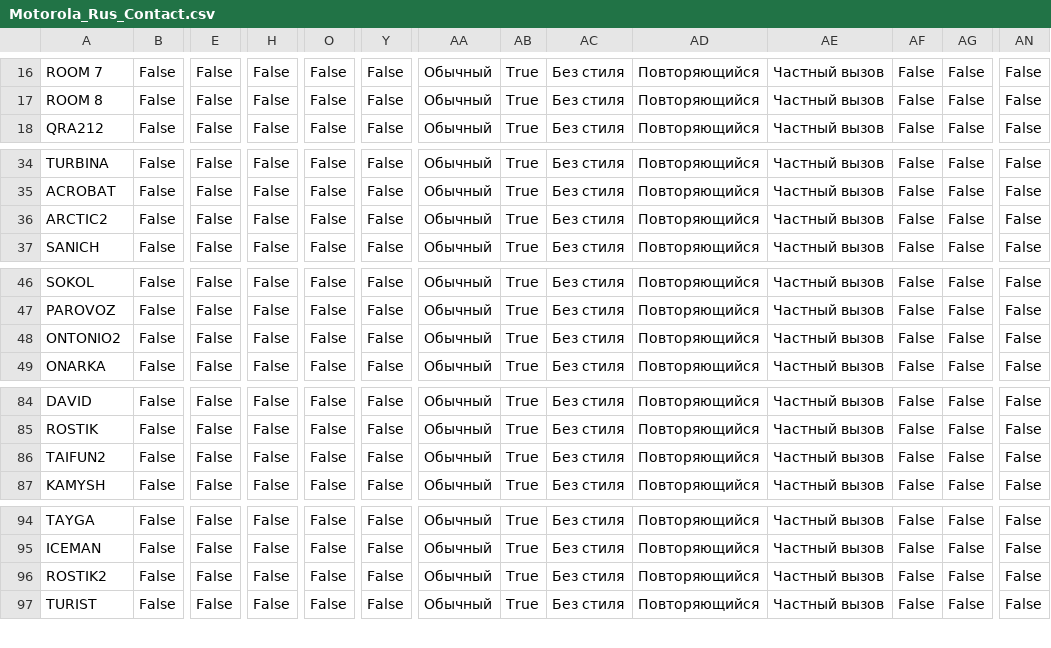
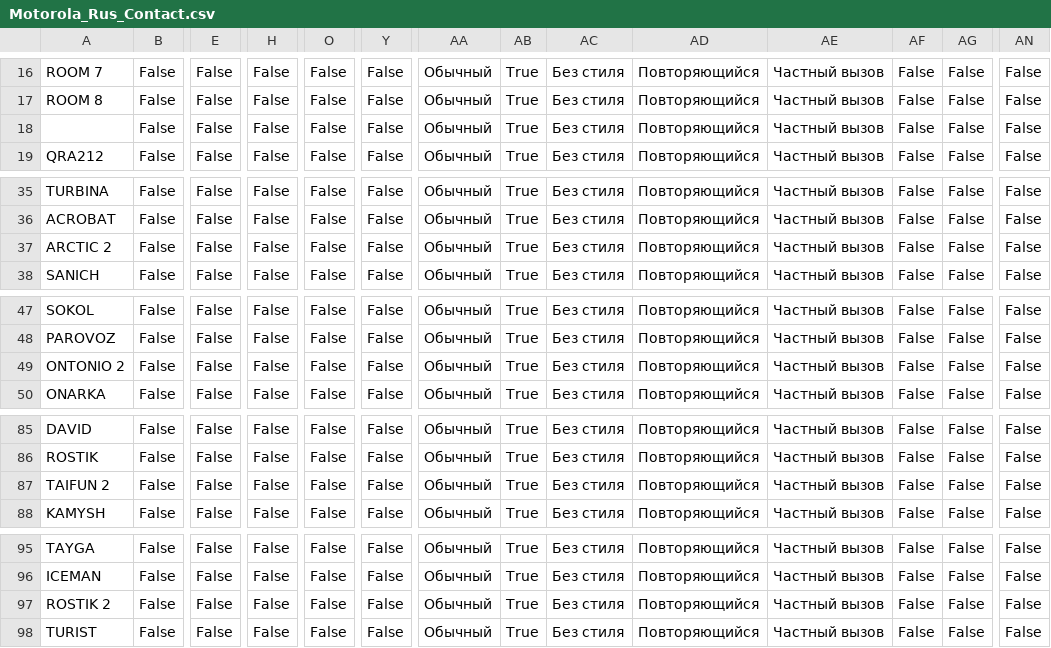
Before and after one commit to krot4u/Public_scripts, a CSV file: Devices_Contact_List/Motorola_Rus_Contact.csv, drawn as a sheet; only a part is shown, gaps mark what is left out; addresses are those after the commit; rows hold the shown columns only; the diff names each change by its address in the sheet, - before the commit and + after, or states it on an @@ line.

```diff
--- a/Devices_Contact_List/Motorola_Rus_Contact.csv
+++ b/Devices_Contact_List/Motorola_Rus_Contact.csv
+row 18:  | False | False | False | False | False | Обычный | True | Без стиля | Повторяющийся | Частный вызов | False | False | False
-A37: ARCTIC2
+A37: ARCTIC 2
-A49: ONTONIO2
+A49: ONTONIO 2
-A87: TAIFUN2
+A87: TAIFUN 2
-A97: ROSTIK2
+A97: ROSTIK 2
```
Also changed, not shown: Devices_Contact_List/Ailunce_Contacts.csv, Devices_Contact_List/AnyTone_Contacts.csv, 9 other files.
